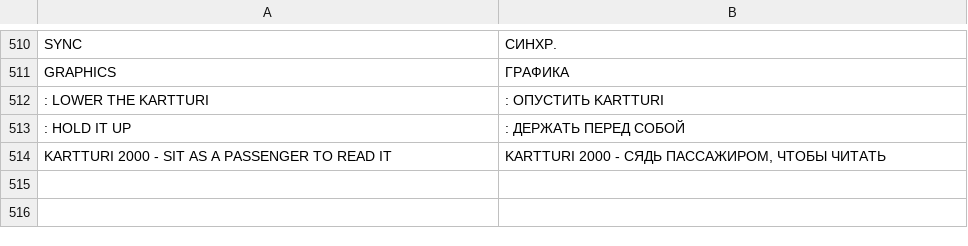
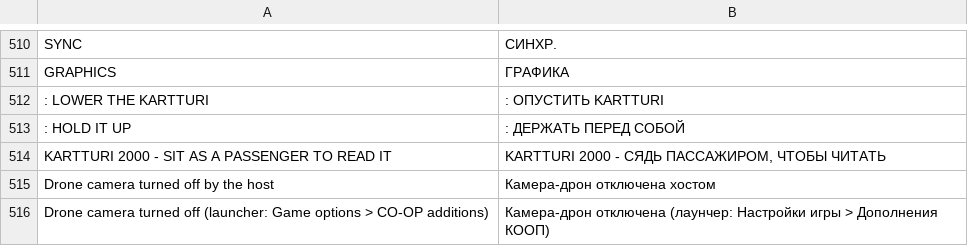
Before and after one commit to Parricidium/MWCoop, a TSV file: run/ru/ru_mod.tsv, drawn as a sheet; only a part is shown, gaps mark what is left out; the diff names each change by its address in the sheet, - before the commit and + after, or states it on an @@ line.

```diff
--- a/run/ru/ru_mod.tsv
+++ b/run/ru/ru_mod.tsv
+row 515: Drone camera turned off by the host | Камера-дрон отключена хостом
+row 516: Drone camera turned off (launcher: Game options > CO-OP additions) | Камера-дрон отключена (лаунчер: Настройки игры > Дополнения КООП)
```
Also changed, not shown: run/ru/ru_launcher.tsv, 13 other files.
